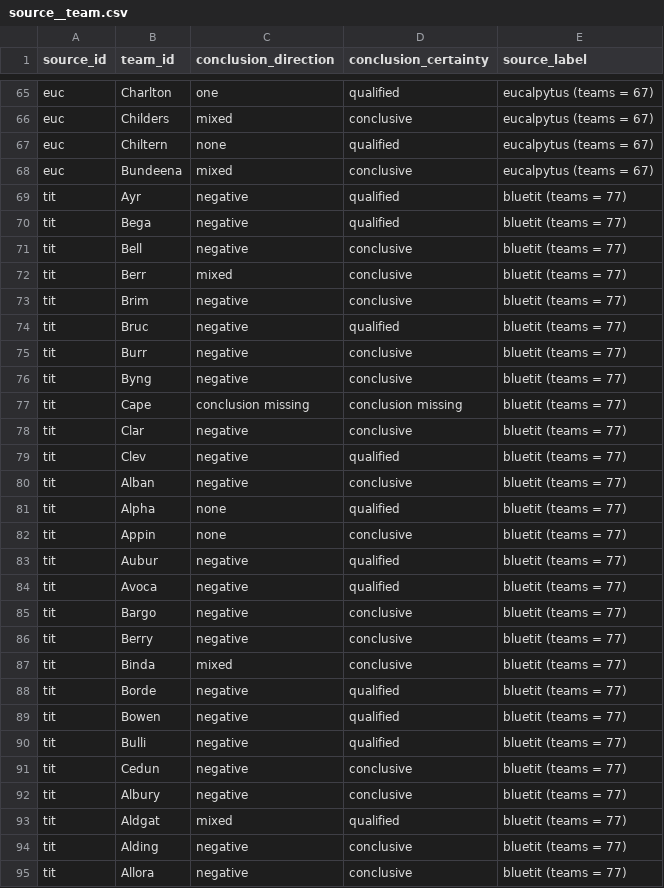
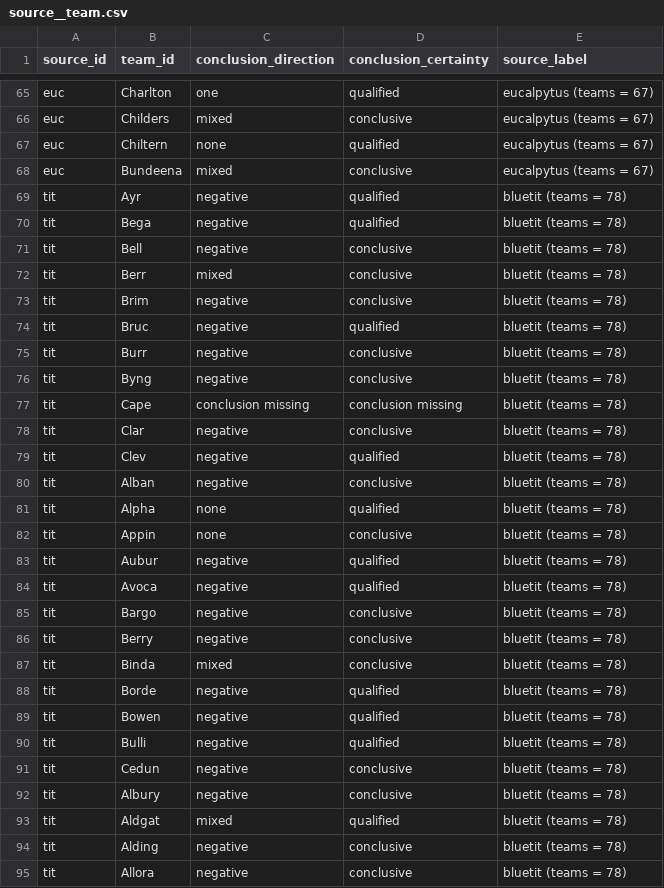
Before and after one commit to softloud/questionability, a CSV file: data/source__team.csv, drawn as a sheet; only a part is shown, gaps mark what is left out; the diff covers the shown part only.

```diff
--- a/data/source__team.csv
+++ b/data/source__team.csv
@@ -68,28 +68,28 @@ euc,Chiltern,none,qualified,eucalpytus (teams = 67)
 euc,Bundeena,mixed,conclusive,eucalpytus (teams = 67)
-tit,Ayr,negative,qualified,bluetit (teams = 77)
-tit,Bega,negative,qualified,bluetit (teams = 77)
-tit,Bell,negative,conclusive,bluetit (teams = 77)
-tit,Berr,mixed,conclusive,bluetit (teams = 77)
-tit,Brim,negative,conclusive,bluetit (teams = 77)
-tit,Bruc,negative,qualified,bluetit (teams = 77)
-tit,Burr,negative,conclusive,bluetit (teams = 77)
-tit,Byng,negative,conclusive,bluetit (teams = 77)
-tit,Cape,conclusion missing,conclusion missing,bluetit (teams = 77)
-tit,Clar,negative,conclusive,bluetit (teams = 77)
-tit,Clev,negative,qualified,bluetit (teams = 77)
-tit,Alban,negative,conclusive,bluetit (teams = 77)
-tit,Alpha,none,qualified,bluetit (teams = 77)
-tit,Appin,none,conclusive,bluetit (teams = 77)
-tit,Aubur,negative,qualified,bluetit (teams = 77)
-tit,Avoca,negative,qualified,bluetit (teams = 77)
-tit,Bargo,negative,conclusive,bluetit (teams = 77)
-tit,Berry,negative,conclusive,bluetit (teams = 77)
-tit,Binda,mixed,conclusive,bluetit (teams = 77)
-tit,Borde,negative,qualified,bluetit (teams = 77)
-tit,Bowen,negative,qualified,bluetit (teams = 77)
-tit,Bulli,negative,qualified,bluetit (teams = 77)
-tit,Cedun,negative,conclusive,bluetit (teams = 77)
-tit,Albury,negative,conclusive,bluetit (teams = 77)
-tit,Aldgat,mixed,qualified,bluetit (teams = 77)
-tit,Alding,negative,conclusive,bluetit (teams = 77)
-tit,Allora,negative,conclusive,bluetit (teams = 77)
+tit,Ayr,negative,qualified,bluetit (teams = 78)
+tit,Bega,negative,qualified,bluetit (teams = 78)
+tit,Bell,negative,conclusive,bluetit (teams = 78)
+tit,Berr,mixed,conclusive,bluetit (teams = 78)
+tit,Brim,negative,conclusive,bluetit (teams = 78)
+tit,Bruc,negative,qualified,bluetit (teams = 78)
+tit,Burr,negative,conclusive,bluetit (teams = 78)
+tit,Byng,negative,conclusive,bluetit (teams = 78)
+tit,Cape,conclusion missing,conclusion missing,bluetit (teams = 78)
+tit,Clar,negative,conclusive,bluetit (teams = 78)
+tit,Clev,negative,qualified,bluetit (teams = 78)
+tit,Alban,negative,conclusive,bluetit (teams = 78)
+tit,Alpha,none,qualified,bluetit (teams = 78)
+tit,Appin,none,conclusive,bluetit (teams = 78)
+tit,Aubur,negative,qualified,bluetit (teams = 78)
+tit,Avoca,negative,qualified,bluetit (teams = 78)
+tit,Bargo,negative,conclusive,bluetit (teams = 78)
+tit,Berry,negative,conclusive,bluetit (teams = 78)
+tit,Binda,mixed,conclusive,bluetit (teams = 78)
+tit,Borde,negative,qualified,bluetit (teams = 78)
+tit,Bowen,negative,qualified,bluetit (teams = 78)
+tit,Bulli,negative,qualified,bluetit (teams = 78)
+tit,Cedun,negative,conclusive,bluetit (teams = 78)
+tit,Albury,negative,conclusive,bluetit (teams = 78)
+tit,Aldgat,mixed,qualified,bluetit (teams = 78)
+tit,Alding,negative,conclusive,bluetit (teams = 78)
+tit,Allora,negative,conclusive,bluetit (teams = 78)
```
Also changed, not shown: 1 added row and 50 edited cells elsewhere in this file, data/source__model.csv, data/source__model__column.csv, 9 other files.
